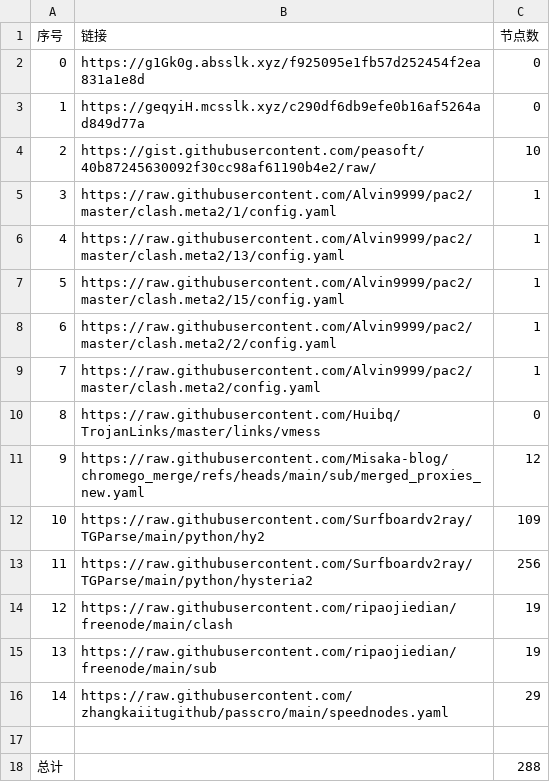
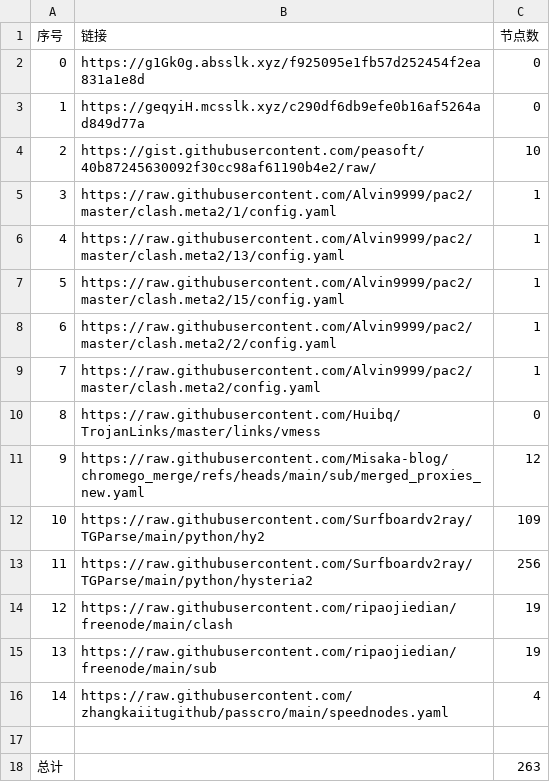
Before and after one commit to sdxinm/NoMoreWalls, a CSV file: list_result.csv, drawn as a sheet.

```diff
--- a/list_result.csv
+++ b/list_result.csv
@@ -15,4 +15,4 @@
 13,https://raw.githubusercontent.com/ripaojiedian/freenode/main/sub,19
-14,https://raw.githubusercontent.com/zhangkaiitugithub/passcro/main/speednodes.yaml,29
+14,https://raw.githubusercontent.com/zhangkaiitugithub/passcro/main/speednodes.yaml,4
 
-总计,,288
+总计,,263
```
Also changed, not shown: 12 other files.
